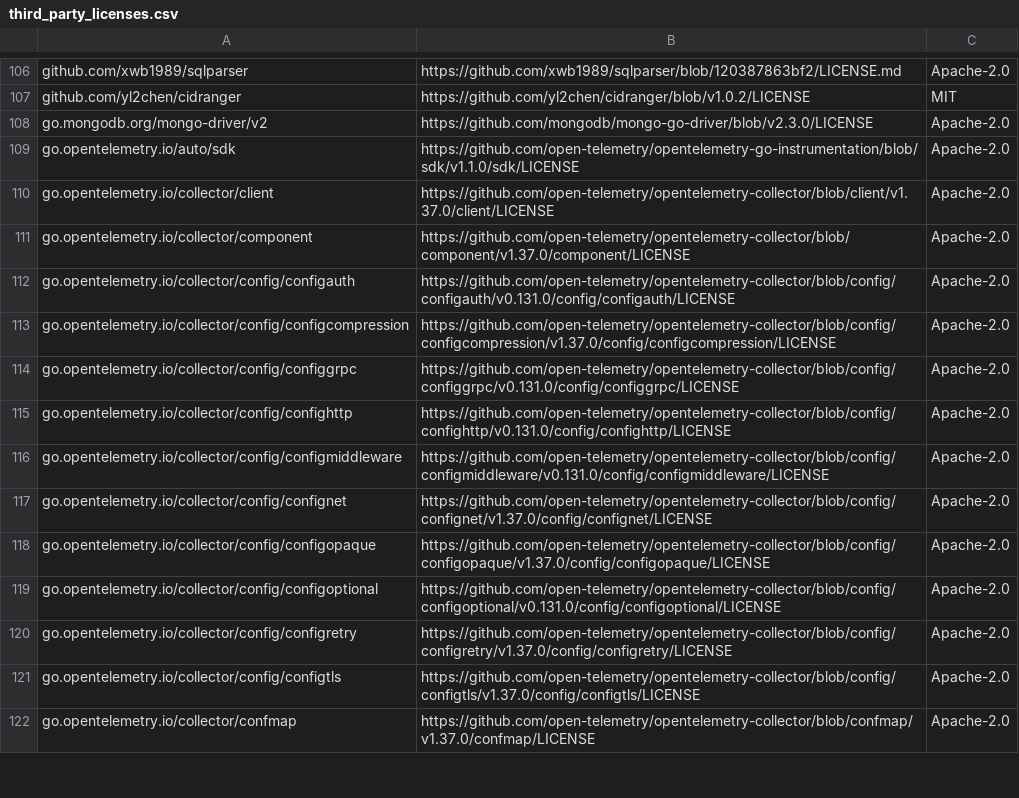
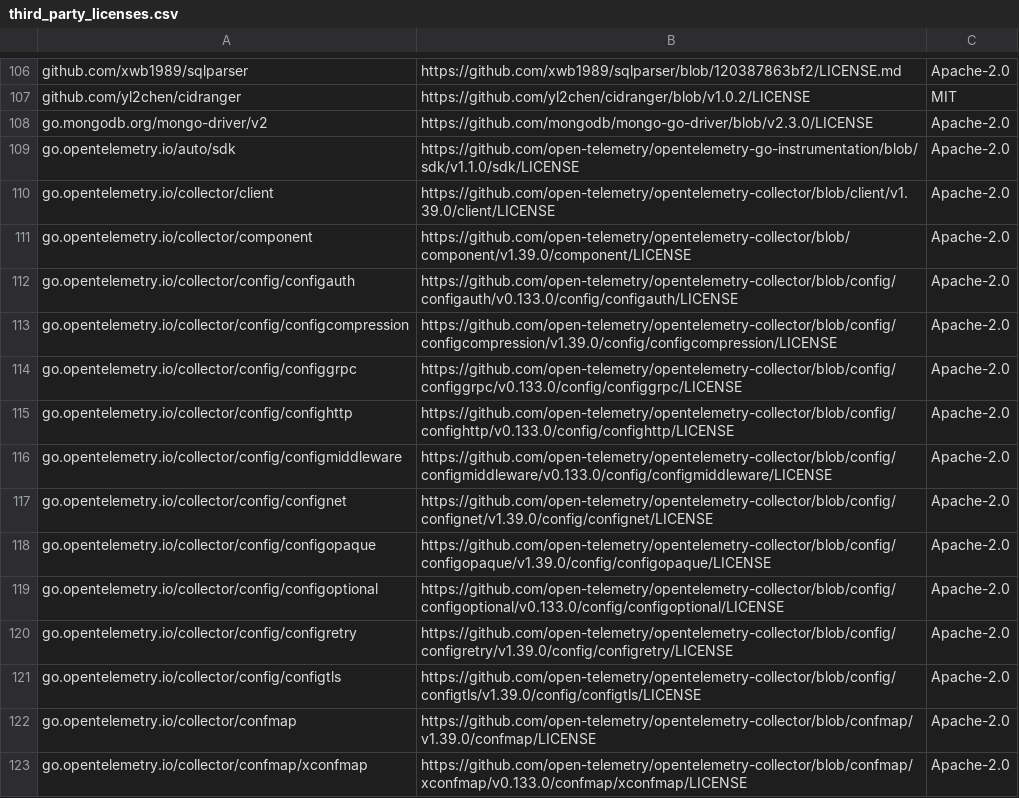
Before and after one commit to ptodev/opentelemetry-ebpf-instrumentation, a CSV file: third_party_licenses.csv, drawn as a sheet; only a part is shown, gaps mark what is left out; the diff covers the shown part only.

Commit message:
Upgrade to OTel Collector v0.133.0

```diff
--- a/third_party_licenses.csv
+++ b/third_party_licenses.csv
@@ -109,14 +109,15 @@ go.mongodb.org/mongo-driver/v2,https://github.com/mongodb/mongo-go-driver/blob/v
 go.opentelemetry.io/auto/sdk,https://github.com/open-telemetry/opentelemetry-go-instrumentation/blob/sdk/v1.1.0/sdk/LICENSE,Apache-2.0
-go.opentelemetry.io/collector/client,https://github.com/open-telemetry/opentelemetry-collector/blob/client/v1.37.0/client/LICENSE,Apache-2.0
-go.opentelemetry.io/collector/component,https://github.com/open-telemetry/opentelemetry-collector/blob/component/v1.37.0/component/LICENSE,Apache-2.0
-go.opentelemetry.io/collector/config/configauth,https://github.com/open-telemetry/opentelemetry-collector/blob/config/configauth/v0.131.0/config/configauth/LICENSE,Apache-2.0
-go.opentelemetry.io/collector/config/configcompression,https://github.com/open-telemetry/opentelemetry-collector/blob/config/configcompression/v1.37.0/config/configcompression/LICENSE,Apache-2.0
-go.opentelemetry.io/collector/config/configgrpc,https://github.com/open-telemetry/opentelemetry-collector/blob/config/configgrpc/v0.131.0/config/configgrpc/LICENSE,Apache-2.0
-go.opentelemetry.io/collector/config/confighttp,https://github.com/open-telemetry/opentelemetry-collector/blob/config/confighttp/v0.131.0/config/confighttp/LICENSE,Apache-2.0
-go.opentelemetry.io/collector/config/configmiddleware,https://github.com/open-telemetry/opentelemetry-collector/blob/config/configmiddleware/v0.131.0/config/configmiddleware/LICENSE,Apache-2.0
-go.opentelemetry.io/collector/config/confignet,https://github.com/open-telemetry/opentelemetry-collector/blob/config/confignet/v1.37.0/config/confignet/LICENSE,Apache-2.0
-go.opentelemetry.io/collector/config/configopaque,https://github.com/open-telemetry/opentelemetry-collector/blob/config/configopaque/v1.37.0/config/configopaque/LICENSE,Apache-2.0
-go.opentelemetry.io/collector/config/configoptional,https://github.com/open-telemetry/opentelemetry-collector/blob/config/configoptional/v0.131.0/config/configoptional/LICENSE,Apache-2.0
-go.opentelemetry.io/collector/config/configretry,https://github.com/open-telemetry/opentelemetry-collector/blob/config/configretry/v1.37.0/config/configretry/LICENSE,Apache-2.0
-go.opentelemetry.io/collector/config/configtls,https://github.com/open-telemetry/opentelemetry-collector/blob/config/configtls/v1.37.0/config/configtls/LICENSE,Apache-2.0
-go.opentelemetry.io/collector/confmap,https://github.com/open-telemetry/opentelemetry-collector/blob/confmap/v1.37.0/confmap/LICENSE,Apache-2.0
+go.opentelemetry.io/collector/client,https://github.com/open-telemetry/opentelemetry-collector/blob/client/v1.39.0/client/LICENSE,Apache-2.0
+go.opentelemetry.io/collector/component,https://github.com/open-telemetry/opentelemetry-collector/blob/component/v1.39.0/component/LICENSE,Apache-2.0
+go.opentelemetry.io/collector/config/configauth,https://github.com/open-telemetry/opentelemetry-collector/blob/config/configauth/v0.133.0/config/configauth/LICENSE,Apache-2.0
+go.opentelemetry.io/collector/config/configcompression,https://github.com/open-telemetry/opentelemetry-collector/blob/config/configcompression/v1.39.0/config/configcompression/LICENSE,Apache-2.0
+go.opentelemetry.io/collector/config/configgrpc,https://github.com/open-telemetry/opentelemetry-collector/blob/config/configgrpc/v0.133.0/config/configgrpc/LICENSE,Apache-2.0
+go.opentelemetry.io/collector/config/confighttp,https://github.com/open-telemetry/opentelemetry-collector/blob/config/confighttp/v0.133.0/config/confighttp/LICENSE,Apache-2.0
+go.opentelemetry.io/collector/config/configmiddleware,https://github.com/open-telemetry/opentelemetry-collector/blob/config/configmiddleware/v0.133.0/config/configmiddleware/LICENSE,Apache-2.0
+go.opentelemetry.io/collector/config/confignet,https://github.com/open-telemetry/opentelemetry-collector/blob/config/confignet/v1.39.0/config/confignet/LICENSE,Apache-2.0
+go.opentelemetry.io/collector/config/configopaque,https://github.com/open-telemetry/opentelemetry-collector/blob/config/configopaque/v1.39.0/config/configopaque/LICENSE,Apache-2.0
+go.opentelemetry.io/collector/config/configoptional,https://github.com/open-telemetry/opentelemetry-collector/blob/config/configoptional/v0.133.0/config/configoptional/LICENSE,Apache-2.0
+go.opentelemetry.io/collector/config/configretry,https://github.com/open-telemetry/opentelemetry-collector/blob/config/configretry/v1.39.0/config/configretry/LICENSE,Apache-2.0
+go.opentelemetry.io/collector/config/configtls,https://github.com/open-telemetry/opentelemetry-collector/blob/config/configtls/v1.39.0/config/configtls/LICENSE,Apache-2.0
+go.opentelemetry.io/collector/confmap,https://github.com/open-telemetry/opentelemetry-collector/blob/confmap/v1.39.0/confmap/LICENSE,Apache-2.0
+go.opentelemetry.io/collector/confmap/xconfmap,https://github.com/open-telemetry/opentelemetry-collector/blob/confmap/xconfmap/v0.133.0/confmap/xconfmap/LICENSE,Apache-2.0
```
Also changed, not shown: 25 edited cells elsewhere in this file, 2 other files.
